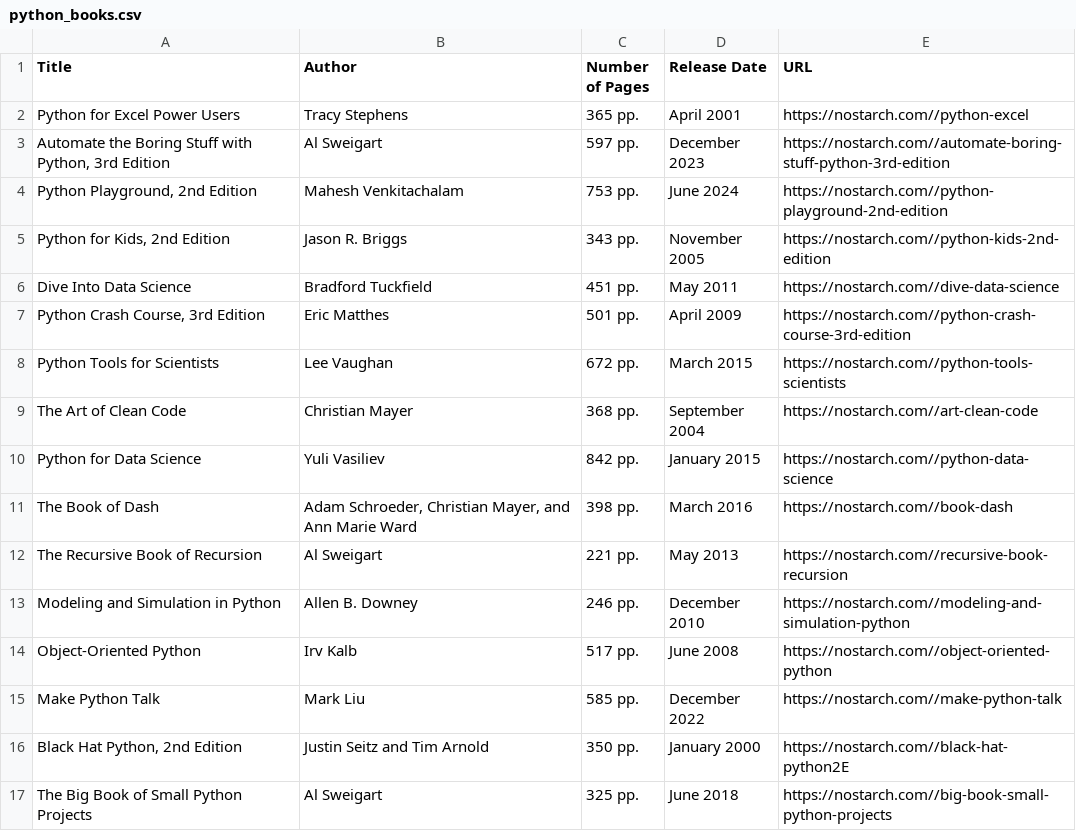
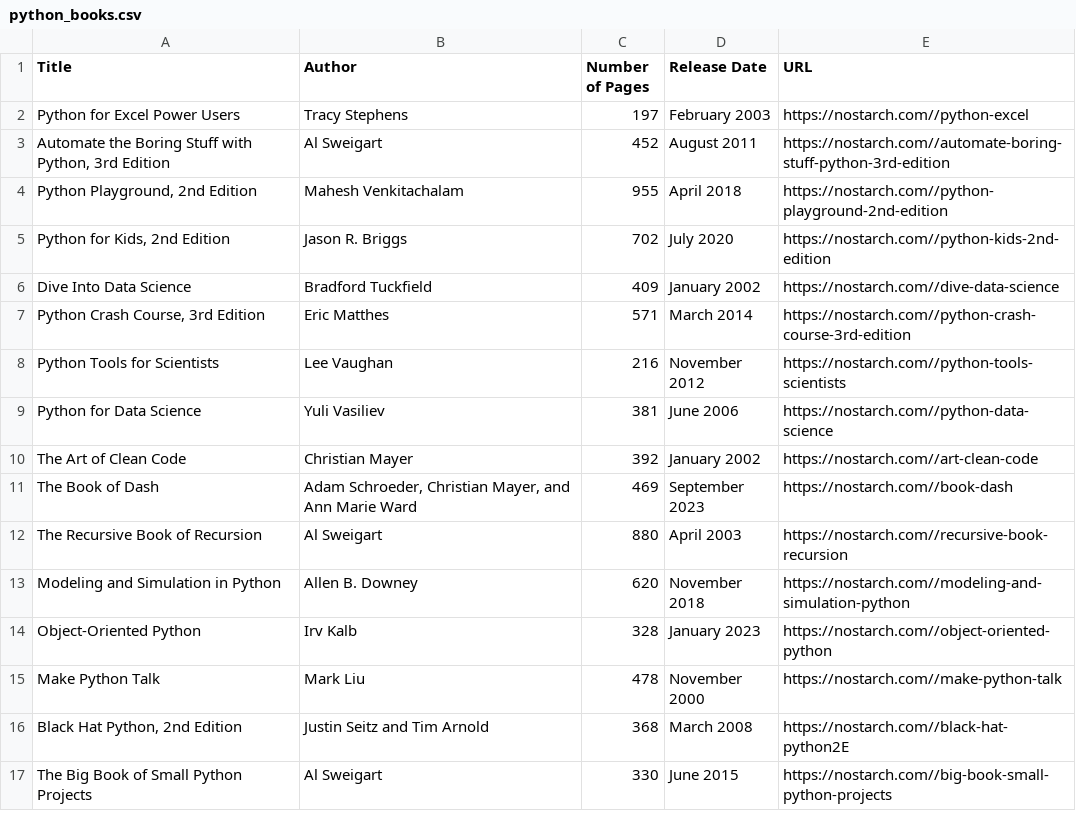
Before and after one commit to worldfamous718/CSC221-Final-Project, a CSV file: python_books.csv, drawn as a sheet; only a part is shown; the diff covers the shown part only.

```diff
--- a/python_books.csv
+++ b/python_books.csv
@@ -1,17 +1,17 @@
 Title,Author,Number of Pages,Release Date,URL
-Python for Excel Power Users,Tracy Stephens,365 pp.,April 2001,https://nostarch.com//python-excel
-"Automate the Boring Stuff with Python, 3rd Edition",Al Sweigart,597 pp.,December 2023,https://nostarch.com//automate-boring-stuff-python-3rd-edition
-"Python Playground, 2nd Edition",Mahesh Venkitachalam,753 pp.,June 2024,https://nostarch.com//python-playground-2nd-edition
-"Python for Kids, 2nd Edition",Jason R. Briggs,343 pp.,November 2005,https://nostarch.com//python-kids-2nd-edition
-Dive Into Data Science,Bradford Tuckfield,451 pp.,May 2011,https://nostarch.com//dive-data-science
-"Python Crash Course, 3rd Edition",Eric Matthes,501 pp.,April 2009,https://nostarch.com//python-crash-course-3rd-edition
-Python Tools for Scientists,Lee Vaughan,672 pp.,March 2015,https://nostarch.com//python-tools-scientists
-The Art of Clean Code,Christian Mayer,368 pp.,September 2004,https://nostarch.com//art-clean-code
-Python for Data Science,Yuli Vasiliev,842 pp.,January 2015,https://nostarch.com//python-data-science
-The Book of Dash,"Adam Schroeder, Christian Mayer, and Ann Marie Ward",398 pp.,March 2016,https://nostarch.com//book-dash
-The Recursive Book of Recursion,Al Sweigart,221 pp.,May 2013,https://nostarch.com//recursive-book-recursion
-Modeling and Simulation in Python,Allen B. Downey,246 pp.,December 2010,https://nostarch.com//modeling-and-simulation-python
-Object-Oriented Python,Irv Kalb,517 pp.,June 2008,https://nostarch.com//object-oriented-python
-Make Python Talk,Mark Liu,585 pp.,December 2022,https://nostarch.com//make-python-talk
-"Black Hat Python, 2nd Edition",Justin Seitz and Tim Arnold,350 pp.,January 2000,https://nostarch.com//black-hat-python2E
-The Big Book of Small Python Projects,Al Sweigart,325 pp.,June 2018,https://nostarch.com//big-book-small-python-projects
+Python for Excel Power Users,Tracy Stephens,197,February 2003,https://nostarch.com//python-excel
+"Automate the Boring Stuff with Python, 3rd Edition",Al Sweigart,452,August 2011,https://nostarch.com//automate-boring-stuff-python-3rd-edition
+"Python Playground, 2nd Edition",Mahesh Venkitachalam,955,April 2018,https://nostarch.com//python-playground-2nd-edition
+"Python for Kids, 2nd Edition",Jason R. Briggs,702,July 2020,https://nostarch.com//python-kids-2nd-edition
+Dive Into Data Science,Bradford Tuckfield,409,January 2002,https://nostarch.com//dive-data-science
+"Python Crash Course, 3rd Edition",Eric Matthes,571,March 2014,https://nostarch.com//python-crash-course-3rd-edition
+Python Tools for Scientists,Lee Vaughan,216,November 2012,https://nostarch.com//python-tools-scientists
+Python for Data Science,Yuli Vasiliev,381,June 2006,https://nostarch.com//python-data-science
+The Art of Clean Code,Christian Mayer,392,January 2002,https://nostarch.com//art-clean-code
+The Book of Dash,"Adam Schroeder, Christian Mayer, and Ann Marie Ward",469,September 2023,https://nostarch.com//book-dash
+The Recursive Book of Recursion,Al Sweigart,880,April 2003,https://nostarch.com//recursive-book-recursion
+Modeling and Simulation in Python,Allen B. Downey,620,November 2018,https://nostarch.com//modeling-and-simulation-python
+Object-Oriented Python,Irv Kalb,328,January 2023,https://nostarch.com//object-oriented-python
+Make Python Talk,Mark Liu,478,November 2000,https://nostarch.com//make-python-talk
+"Black Hat Python, 2nd Edition",Justin Seitz and Tim Arnold,368,March 2008,https://nostarch.com//black-hat-python2E
+The Big Book of Small Python Projects,Al Sweigart,330,June 2015,https://nostarch.com//big-book-small-python-projects
```
Also changed, not shown: 44 edited cells elsewhere in this file, 2 other files.
